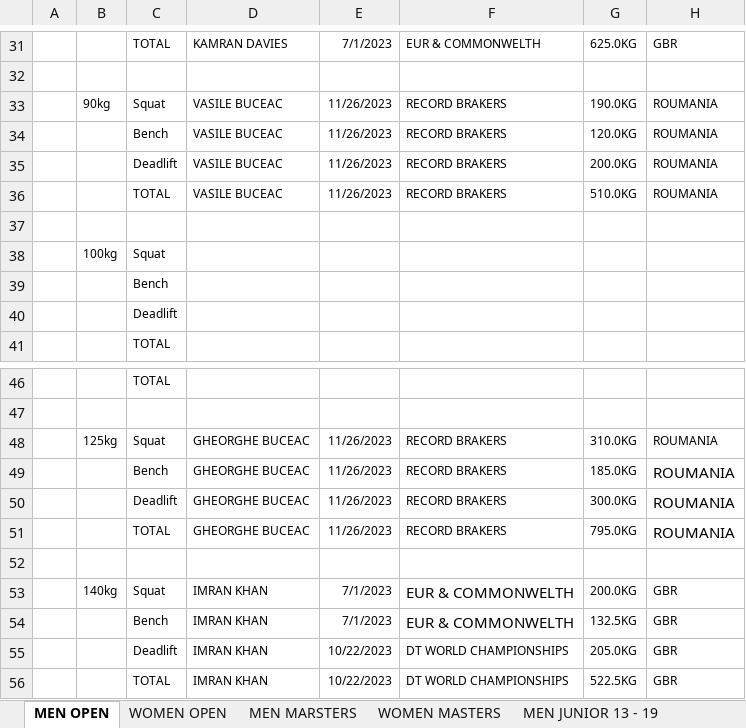
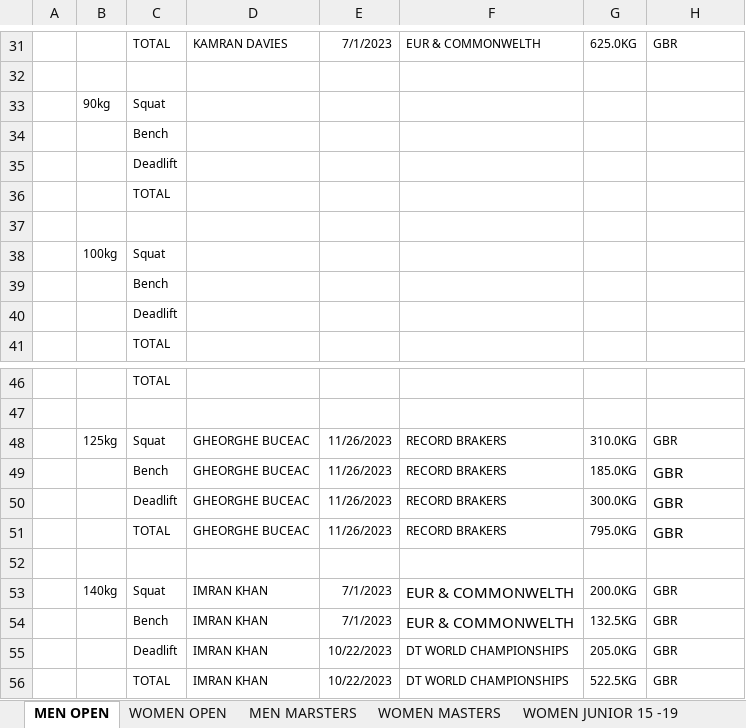
Before and after one commit to iamscottfreeman/bplf.co.uk, an Excel workbook: public/downloads/results/2024/british/TESTED-FP-RAW.xlsx, sheet MEN OPEN, drawn as a sheet; only a part is shown, gaps mark what is left out; values as stored, in another font and other column widths than the file's, no borders; removed rows and columns are numbered as before the commit, all else as after; the diff names each change by its address in the sheet, - before the commit and + after, or states it on an @@ line.

```diff
--- a/public/downloads/results/2024/british/TESTED-FP-RAW.xlsx (sheet MEN OPEN)
+++ b/public/downloads/results/2024/british/TESTED-FP-RAW.xlsx (sheet MEN OPEN)
-row 33:  | 90kg | Squat | VASILE BUCEAC | 11/26/2023 | RECORD BRAKERS | 190.0KG | ROUMANIA
-row 34:  |  | Bench | VASILE BUCEAC | 11/26/2023 | RECORD BRAKERS | 120.0KG | ROUMANIA
-row 35:  |  | Deadlift | VASILE BUCEAC | 11/26/2023 | RECORD BRAKERS | 200.0KG | ROUMANIA
-row 36:  |  | TOTAL | VASILE BUCEAC | 11/26/2023 | RECORD BRAKERS | 510.0KG | ROUMANIA
+row 33:  | 90kg | Squat
+row 34:  |  | Bench
+row 35:  |  | Deadlift
+row 36:  |  | TOTAL
-H48:H51: ROUMANIA
+H48:H51: GBR
```
Also changed, not shown: sheet MEN JUNIOR 13 - 19, sheet MEN MARSTERS, sheet JUNIOR 20-23 MEN, sheet WOMEN JUNIOR 15 -19, other sheet tabs, public/downloads/results/2024/british/NON-TESTED-FP-CLASSIC-RAW.xlsx, public/downloads/results/2024/british/TESTED-CLASSIC-RAW-SINGLE-LIFTS.xlsx, 8 other files.
